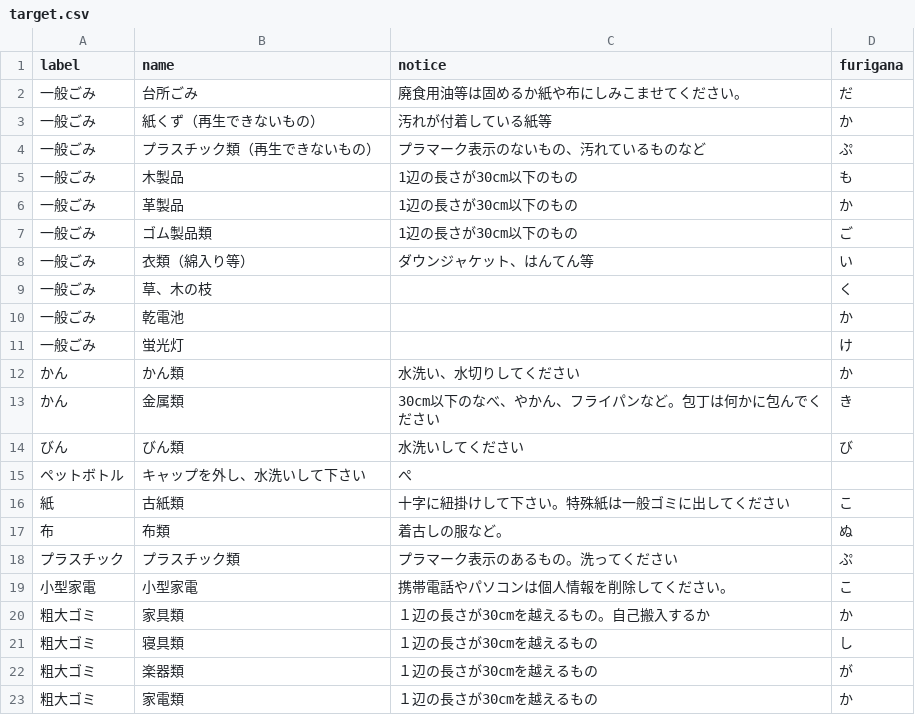
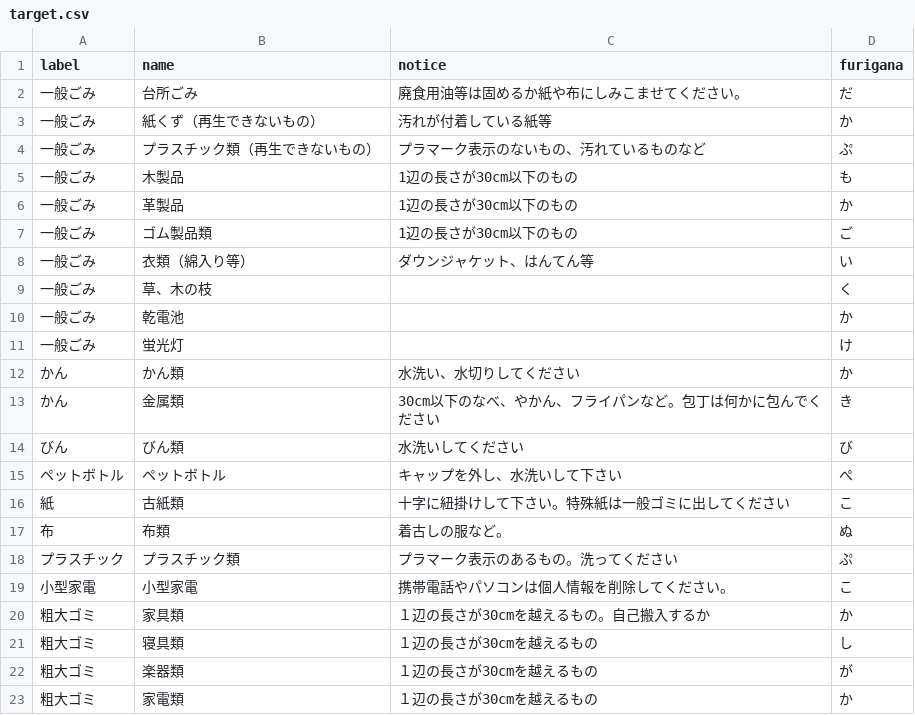
Before and after one commit to kazu-imp18/5374, a CSV file: data/target.csv, drawn as a sheet; removed rows and columns are numbered as before the commit, all else as after; the diff names each change by its address in the sheet, - before the commit and + after, or states it on an @@ line.

Commit message:
Update target.csv
列数のエラー修正

```diff
--- a/data/target.csv
+++ b/data/target.csv
-row 15: ペットボトル | キャップを外し、水洗いして下さい | ぺ
+row 15: ペットボトル | ペットボトル | キャップを外し、水洗いして下さい | ぺ
```
